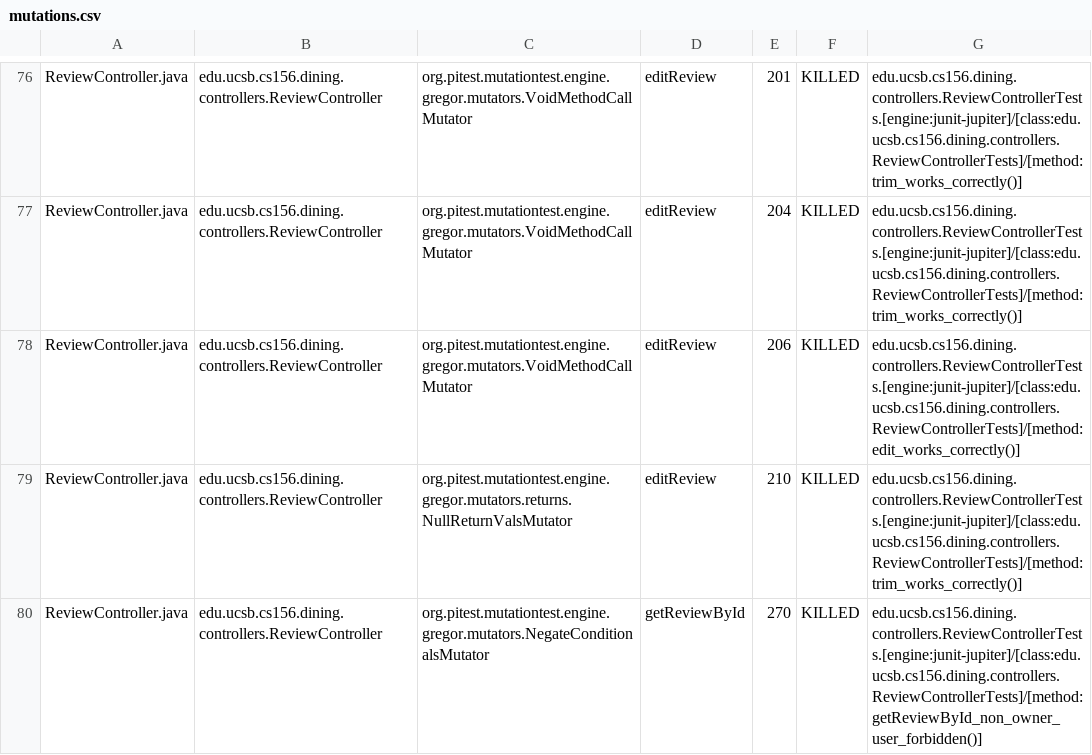
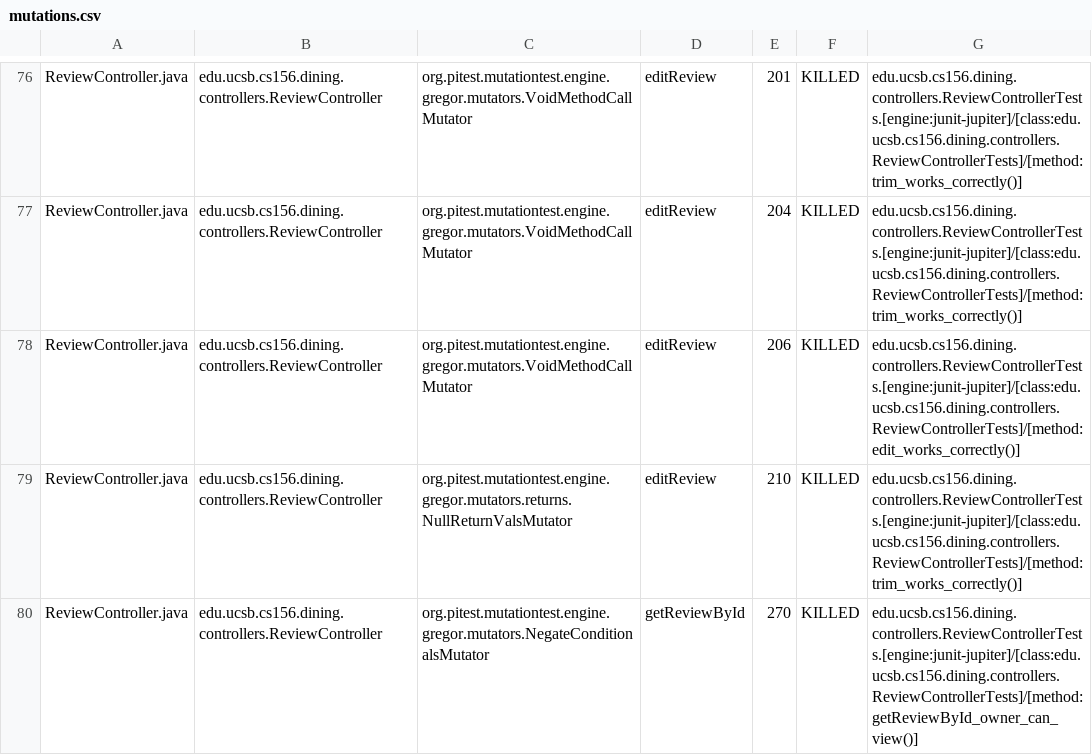
Before and after one commit to ucsb-cs156-f26/proj-dining-f26-05, a CSV file: prs/30/pitest/mutations.csv, drawn as a sheet; only a part is shown, gaps mark what is left out; the diff covers the shown part only.

Commit message:
Deploying to gh-pages from @ ucsb-cs156-f26/proj-dining-f26-05@22b1dea1aa7bcbf74c847f5a6536111d9a6c732f 🚀

```diff
--- a/prs/30/pitest/mutations.csv
+++ b/prs/30/pitest/mutations.csv
@@ -79,2 +79,2 @@ ReviewController.java,edu.ucsb.cs156.dining.controllers.ReviewController,org.pit
 ReviewController.java,edu.ucsb.cs156.dining.controllers.ReviewController,org.pitest.mutationtest.engine.gregor.mutators.returns.NullReturnValsMutator,editReview,210,KILLED,edu.ucsb.cs156.dining.controllers.ReviewControllerTests.[engine:junit-jupiter]/[class:edu.ucsb.cs156.dining.controllers.ReviewControllerTests]/[method:trim_works_correctly()]
-ReviewController.java,edu.ucsb.cs156.dining.controllers.ReviewController,org.pitest.mutationtest.engine.gregor.mutators.NegateConditionalsMutator,getReviewById,270,KILLED,edu.ucsb.cs156.dining.controllers.ReviewControllerTests.[engine:junit-jupiter]/[class:edu.ucsb.cs156.dining.controllers.ReviewControllerTests]/[method:getReviewById_non_owner_user_forbidden()]
+ReviewController.java,edu.ucsb.cs156.dining.controllers.ReviewController,org.pitest.mutationtest.engine.gregor.mutators.NegateConditionalsMutator,getReviewById,270,KILLED,edu.ucsb.cs156.dining.controllers.ReviewControllerTests.[engine:junit-jupiter]/[class:edu.ucsb.cs156.dining.controllers.ReviewControllerTests]/[method:getReviewById_owner_can_view()]
```
Also changed, not shown: 23 edited cells elsewhere in this file, 26 other files.
